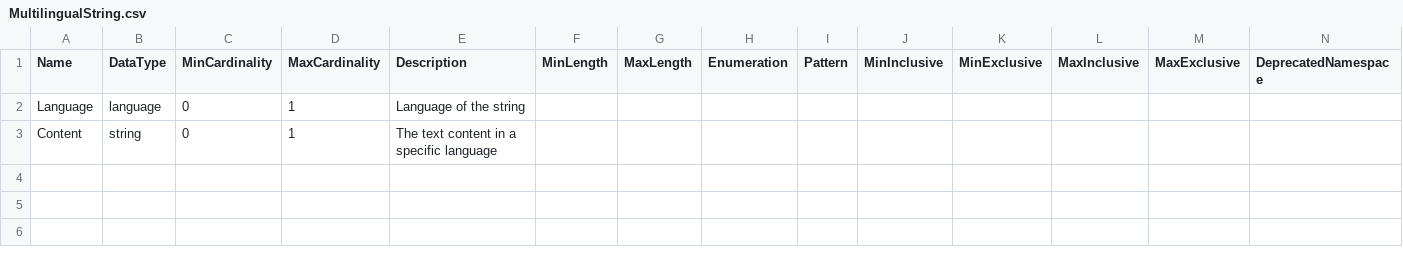
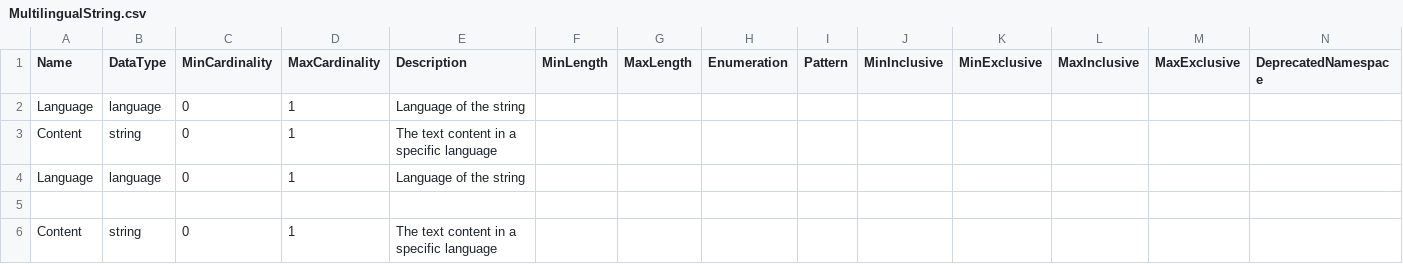
Before and after one commit to Colectica/cogs, a CSV file: cogsburger/ReusableTypes/MultilingualString/MultilingualString.csv, drawn as a sheet; only a part is shown; rows hold the shown columns only; the diff names each change by its address in the sheet, - before the commit and + after, or states it on an @@ line.

```diff
--- a/cogsburger/ReusableTypes/MultilingualString/MultilingualString.csv
+++ b/cogsburger/ReusableTypes/MultilingualString/MultilingualString.csv
+row 4: Language | language | 0 | 1 | Language of the string
+row 5: (empty)
+row 6: Content | string | 0 | 1 | The text content in a specific language
```
Also changed, not shown: cogsburger/ReusableTypes/Dimensions/Dimensions.csv, cogsburger/ReusableTypes/Part/Part.csv, 1 other file.
